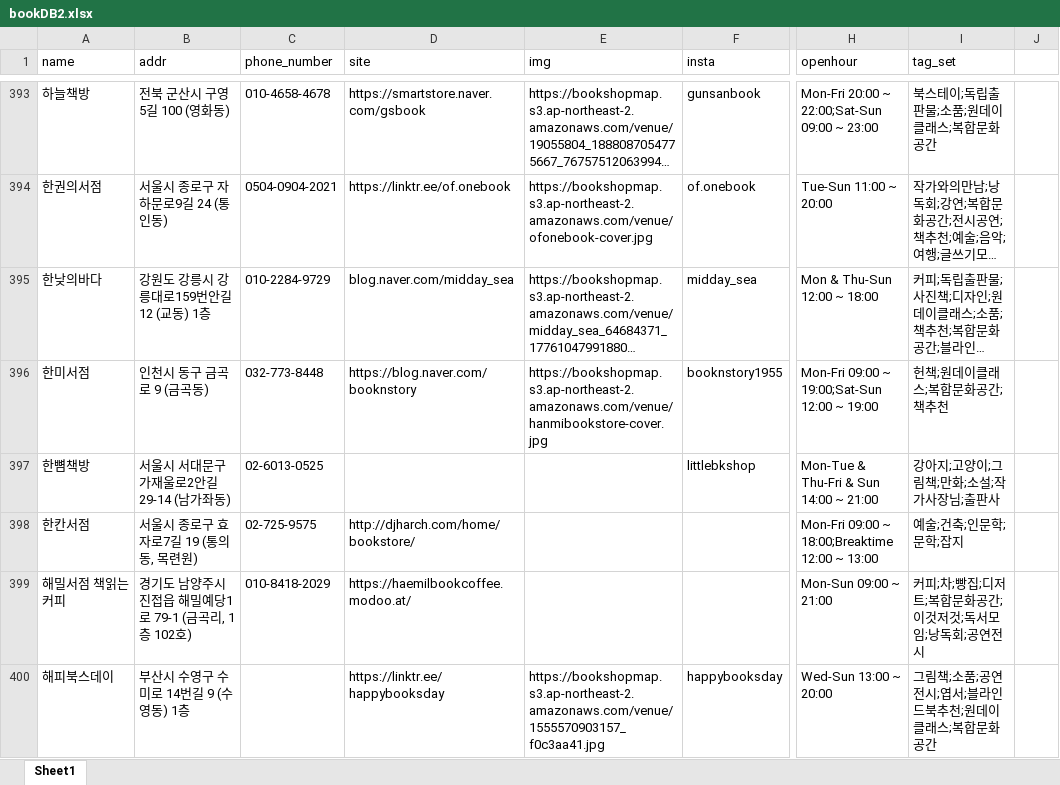
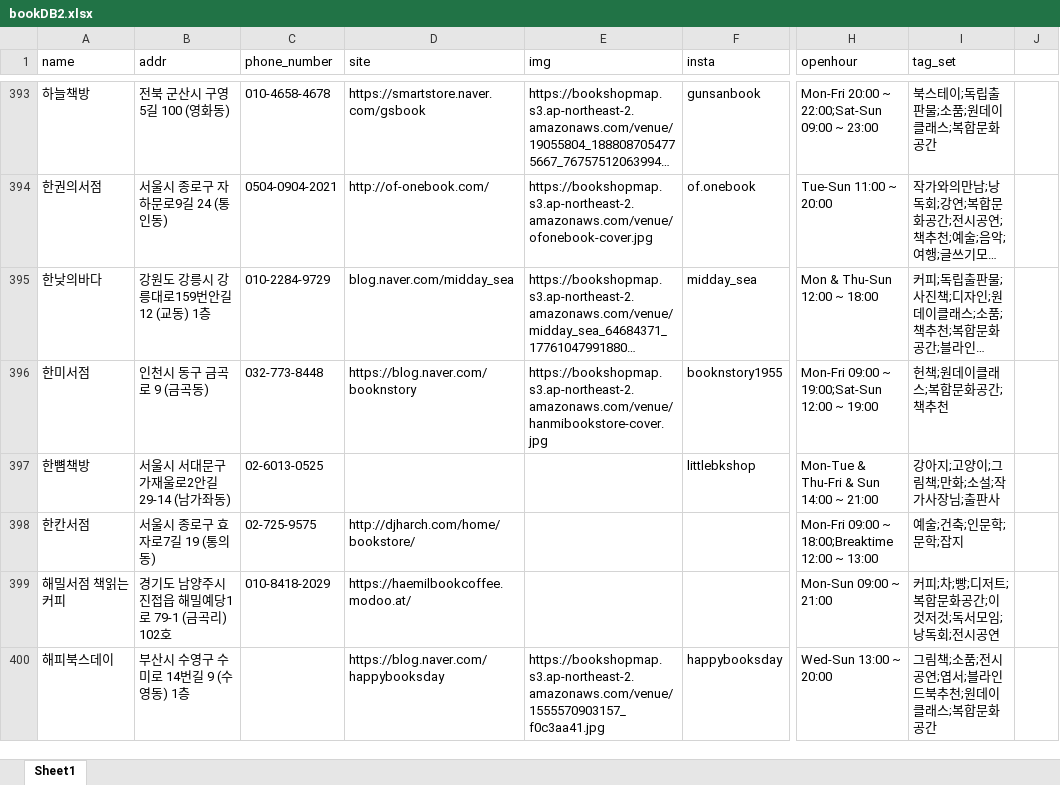
Before and after one commit to Haesun-Pyeon/real-dnb, an Excel workbook: bookDB2.xlsx, sheet Sheet1, drawn as a sheet; only a part is shown, gaps mark what is left out; long unchanged cells end in …; values as stored, in another font and other column widths than the file's, no cell formats; the diff covers the shown part only; the diff names each change by its address in the sheet, - before the commit and + after, or states it on an @@ line.

```diff
--- a/bookDB2.xlsx (sheet Sheet1)
+++ b/bookDB2.xlsx (sheet Sheet1)
-D394 (site): https://linktr.ee/of.onebook
+D394 (site): http://of-onebook.com/
-B398 (addr): 서울시 종로구 효자로7길 19 (통의동, 목련원)
+B398 (addr): 서울시 종로구 효자로7길 19 (통의동)
-B399 (addr): 경기도 남양주시 진접읍 해밀예당1로 79-1 (금곡리, 1층 102호)
+B399 (addr): 경기도 남양주시 진접읍 해밀예당1로 79-1 (금곡리) 102호
-I399 (tag_set): 커피;차;빵집;디저트;복합문화공간;이것저것;독서모임;낭독회;공연전시
+I399 (tag_set): 커피;차;빵;디저트;복합문화공간;이것저것;독서모임;낭독회;전시공연
-D400 (site): https://linktr.ee/happybooksday
+D400 (site): https://blog.naver.com/happybooksday
-I400 (tag_set): 그림책;소품;공연전시;엽서;블라인드북추천;원데이클래스;복합문화공간
+I400 (tag_set): 그림책;소품;전시공연;엽서;블라인드북추천;원데이클래스;복합문화공간
```
Also changed, not shown: 113 edited cells elsewhere in this sheet, cell formats, 3 other files.
